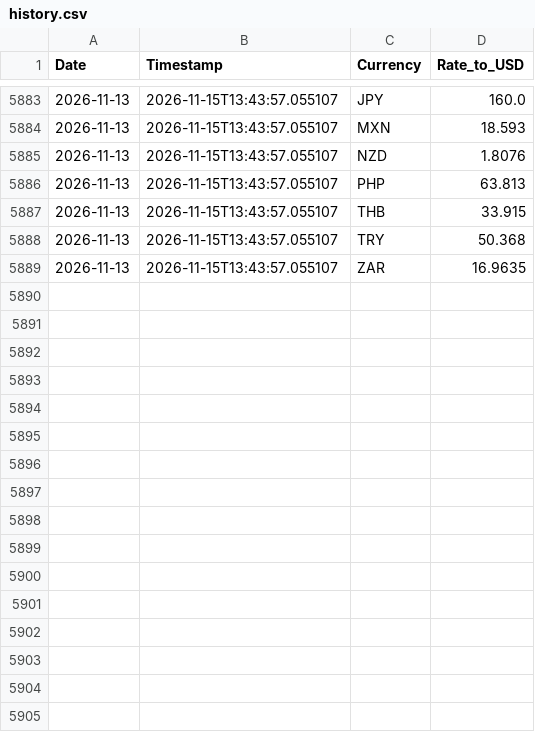
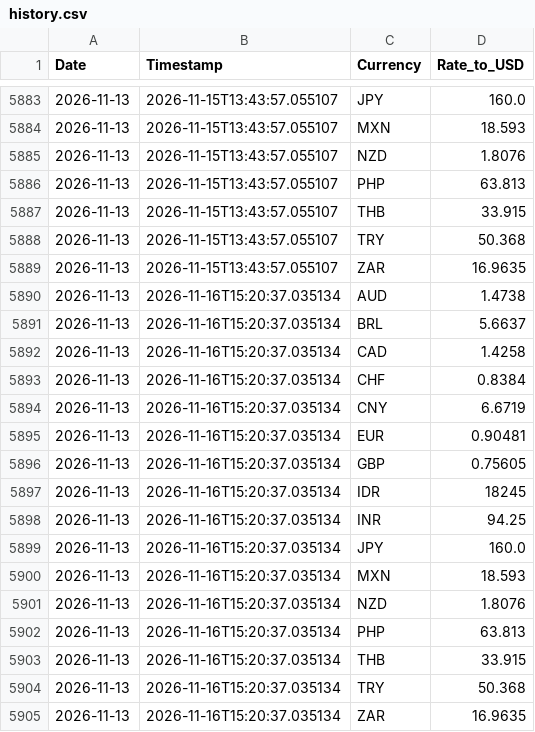
Before and after one commit to regitazakia/currency-comm-daily, a CSV file: data/currency_rates/history.csv, drawn as a sheet; only a part is shown, gaps mark what is left out; the diff names each change by its address in the sheet, - before the commit and + after, or states it on an @@ line.

```diff
--- a/data/currency_rates/history.csv
+++ b/data/currency_rates/history.csv
+row 5890: 2026-11-13 | 2026-11-16T15:20:37.035134 | AUD | 1.4738
+row 5891: 2026-11-13 | 2026-11-16T15:20:37.035134 | BRL | 5.6637
+row 5892: 2026-11-13 | 2026-11-16T15:20:37.035134 | CAD | 1.4258
+row 5893: 2026-11-13 | 2026-11-16T15:20:37.035134 | CHF | 0.8384
+row 5894: 2026-11-13 | 2026-11-16T15:20:37.035134 | CNY | 6.6719
+row 5895: 2026-11-13 | 2026-11-16T15:20:37.035134 | EUR | 0.90481
+row 5896: 2026-11-13 | 2026-11-16T15:20:37.035134 | GBP | 0.75605
+row 5897: 2026-11-13 | 2026-11-16T15:20:37.035134 | IDR | 18245
+row 5898: 2026-11-13 | 2026-11-16T15:20:37.035134 | INR | 94.25
+row 5899: 2026-11-13 | 2026-11-16T15:20:37.035134 | JPY | 160.0
+row 5900: 2026-11-13 | 2026-11-16T15:20:37.035134 | MXN | 18.593
+row 5901: 2026-11-13 | 2026-11-16T15:20:37.035134 | NZD | 1.8076
+row 5902: 2026-11-13 | 2026-11-16T15:20:37.035134 | PHP | 63.813
+row 5903: 2026-11-13 | 2026-11-16T15:20:37.035134 | THB | 33.915
+row 5904: 2026-11-13 | 2026-11-16T15:20:37.035134 | TRY | 50.368
+row 5905: 2026-11-13 | 2026-11-16T15:20:37.035134 | ZAR | 16.9635
```
Also changed, not shown: data/currency_rates/2026-11-13.csv, data/currency_rates/latest.csv, 5 other files.
